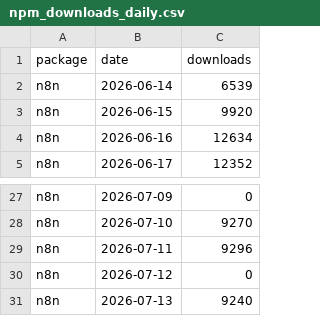
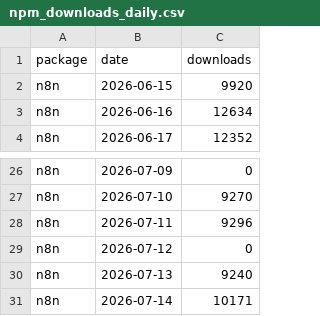
Before and after one commit to Gigascale-Labs/las-usage-stats, a CSV file: data_outputs/npm_downloads_daily.csv, drawn as a sheet; only a part is shown, gaps mark what is left out; removed rows and columns are numbered as before the commit, all else as after; the diff names each change by its address in the sheet, - before the commit and + after, or states it on an @@ line.

```diff
--- a/data_outputs/npm_downloads_daily.csv
+++ b/data_outputs/npm_downloads_daily.csv
-row 2: n8n | 2026-06-14 | 6539
+row 31: n8n | 2026-07-14 | 10171
```
Also changed, not shown: data_outputs/clawhub_skills_published_monthly.csv, data_outputs/master_agent_stats_daily.csv, 8 other files.
